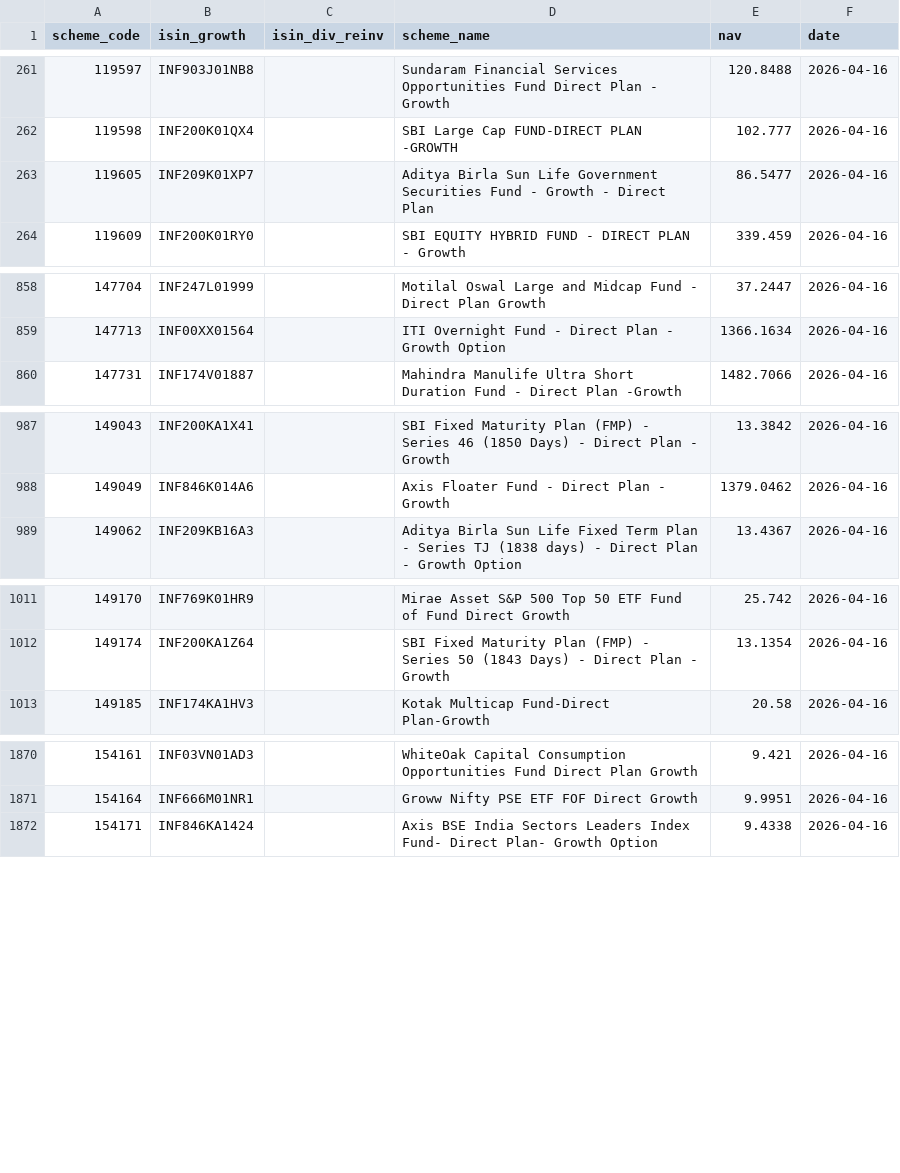
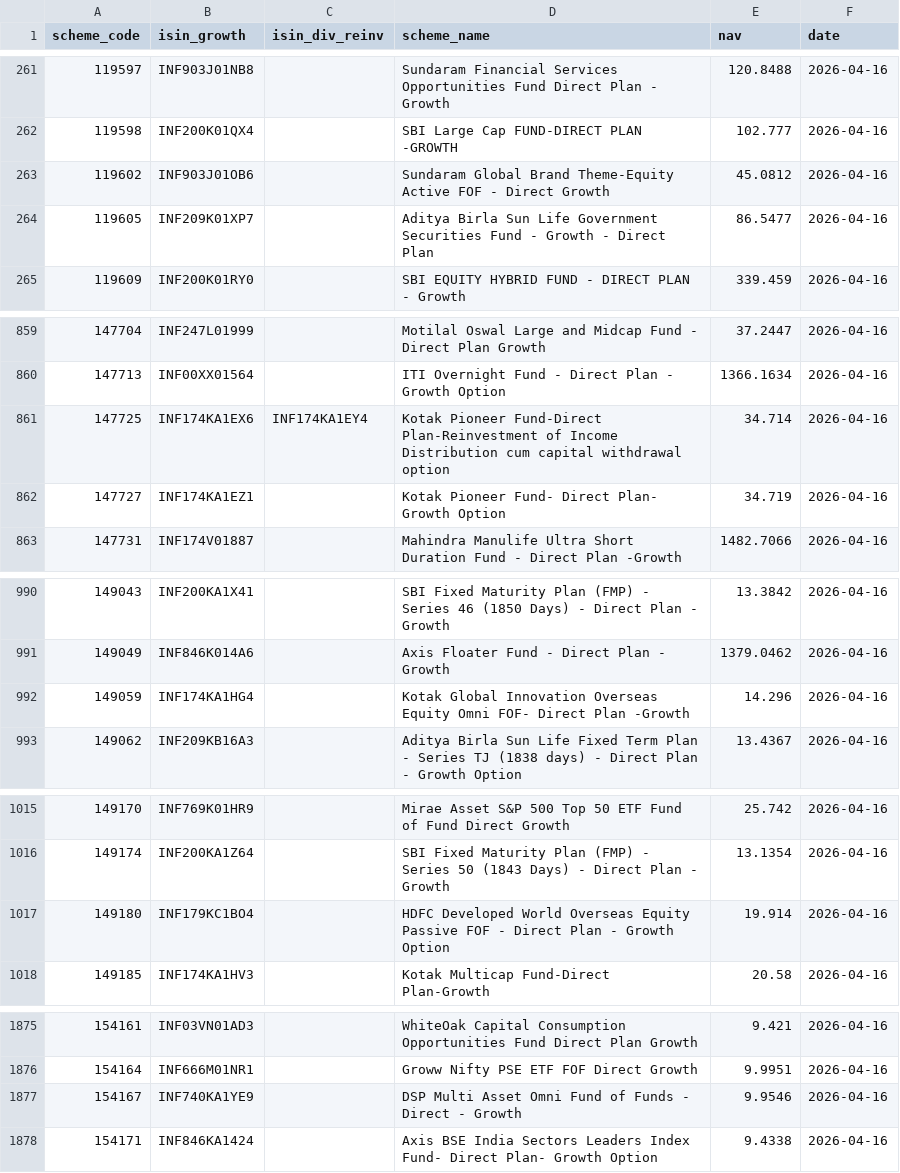
Before and after one commit to finfee-ai/nav-data-dump, a CSV file: data/daily/2026-04-16.csv, drawn as a sheet; only a part is shown, gaps mark what is left out.

```diff
--- a/data/daily/2026-04-16.csv
+++ b/data/daily/2026-04-16.csv
@@ -262,2 +262,3 @@ scheme_code,isin_growth,isin_div_reinv,scheme_name,nav,date
 119598,INF200K01QX4,,SBI Large Cap FUND-DIRECT PLAN -GROWTH,102.777,2026-04-16
+119602,INF903J01OB6,,Sundaram Global Brand Theme-Equity Active FOF - Direct Growth,45.0812,2026-04-16
 119605,INF209K01XP7,,Aditya Birla Sun Life Government Securities Fund - Growth - Direct Plan,86.5477,2026-04-16
@@ -859,2 +860,4 @@ scheme_code,isin_growth,isin_div_reinv,scheme_name,nav,date
 147713,INF00XX01564,,ITI Overnight Fund - Direct Plan - Growth Option,1366.1634,2026-04-16
+147725,INF174KA1EX6,INF174KA1EY4,Kotak Pioneer Fund-Direct Plan-Reinvestment of Income Distribution cum capital withdrawal option,34.714,2026-04-16
+147727,INF174KA1EZ1,,Kotak Pioneer Fund- Direct Plan- Growth Option,34.719,2026-04-16
 147731,INF174V01887,,Mahindra Manulife Ultra Short Duration Fund - Direct Plan -Growth,1482.7066,2026-04-16
@@ -988,2 +991,3 @@ scheme_code,isin_growth,isin_div_reinv,scheme_name,nav,date
 149049,INF846K014A6,,Axis Floater Fund - Direct Plan - Growth,1379.0462,2026-04-16
+149059,INF174KA1HG4,,Kotak Global Innovation Overseas Equity Omni FOF- Direct Plan -Growth,14.296,2026-04-16
 149062,INF209KB16A3,,Aditya Birla Sun Life Fixed Term Plan - Series TJ (1838 days) - Direct Plan - Growth Option,13.4367,2026-04-16
@@ -1012,2 +1016,3 @@ scheme_code,isin_growth,isin_div_reinv,scheme_name,nav,date
 149174,INF200KA1Z64,,SBI Fixed Maturity Plan (FMP) - Series 50 (1843 Days) - Direct Plan - Growth,13.1354,2026-04-16
+149180,INF179KC1BO4,,HDFC Developed World Overseas Equity Passive FOF - Direct Plan - Growth Option,19.914,2026-04-16
 149185,INF174KA1HV3,,Kotak Multicap Fund-Direct Plan-Growth,20.58,2026-04-16
@@ -1871,2 +1876,3 @@ scheme_code,isin_growth,isin_div_reinv,scheme_name,nav,date
 154164,INF666M01NR1,,Groww Nifty PSE ETF FOF Direct Growth,9.9951,2026-04-16
+154167,INF740KA1YE9,,DSP Multi Asset Omni Fund of Funds - Direct - Growth,9.9546,2026-04-16
 154171,INF846KA1424,,Axis BSE India Sectors Leaders Index Fund- Direct Plan- Growth Option,9.4338,2026-04-16
```
Also changed, not shown: data/latest.csv, 3 other files.
